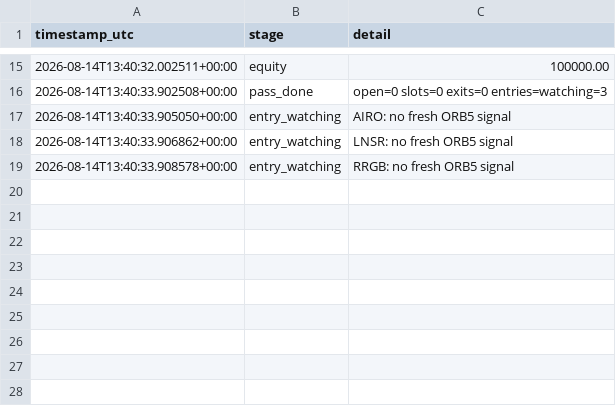
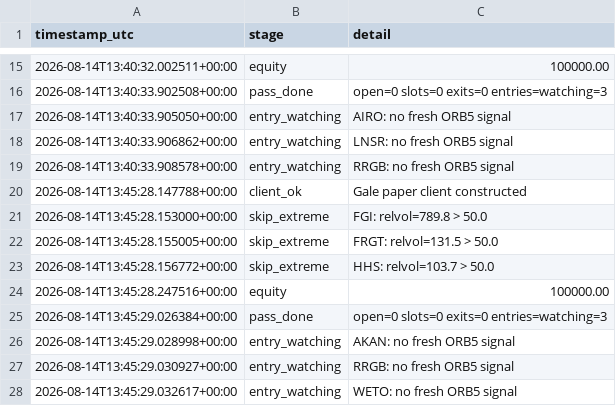
Before and after one commit to 6ixtyn9-sudo/Tempest, a CSV file: localdata/gale_status.csv, drawn as a sheet; only a part is shown, gaps mark what is left out.

```diff
--- a/localdata/gale_status.csv
+++ b/localdata/gale_status.csv
@@ -19 +19,10 @@ timestamp_utc,stage,detail
 2026-08-14T13:40:33.908578+00:00,entry_watching,RRGB: no fresh ORB5 signal
+2026-08-14T13:45:28.147788+00:00,client_ok,Gale paper client constructed
+2026-08-14T13:45:28.153000+00:00,skip_extreme,FGI: relvol=789.8 > 50.0
+2026-08-14T13:45:28.155005+00:00,skip_extreme,FRGT: relvol=131.5 > 50.0
+2026-08-14T13:45:28.156772+00:00,skip_extreme,HHS: relvol=103.7 > 50.0
+2026-08-14T13:45:28.247516+00:00,equity,100000.00
+2026-08-14T13:45:29.026384+00:00,pass_done,open=0 slots=0 exits=0 entries=watching=3
+2026-08-14T13:45:29.028998+00:00,entry_watching,AKAN: no fresh ORB5 signal
+2026-08-14T13:45:29.030927+00:00,entry_watching,RRGB: no fresh ORB5 signal
+2026-08-14T13:45:29.032617+00:00,entry_watching,WETO: no fresh ORB5 signal
```
Also changed, not shown: localdata/gale_screen_log.csv, localdata/paper_status.csv.
